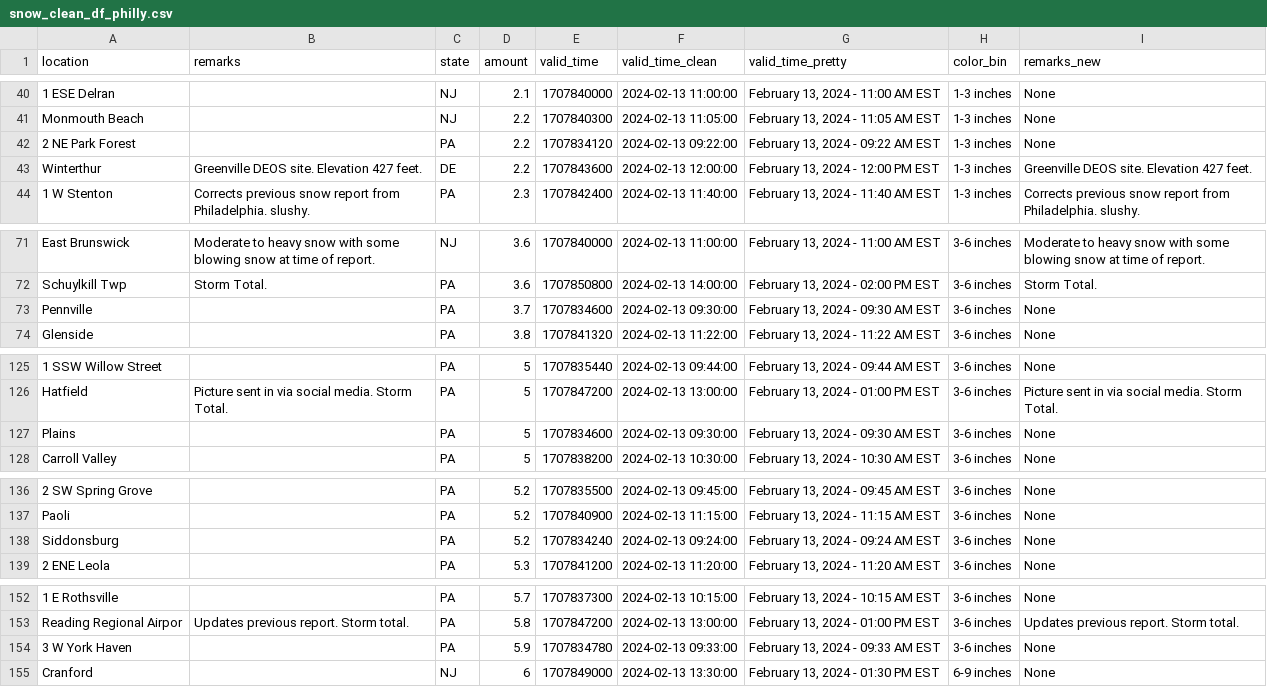
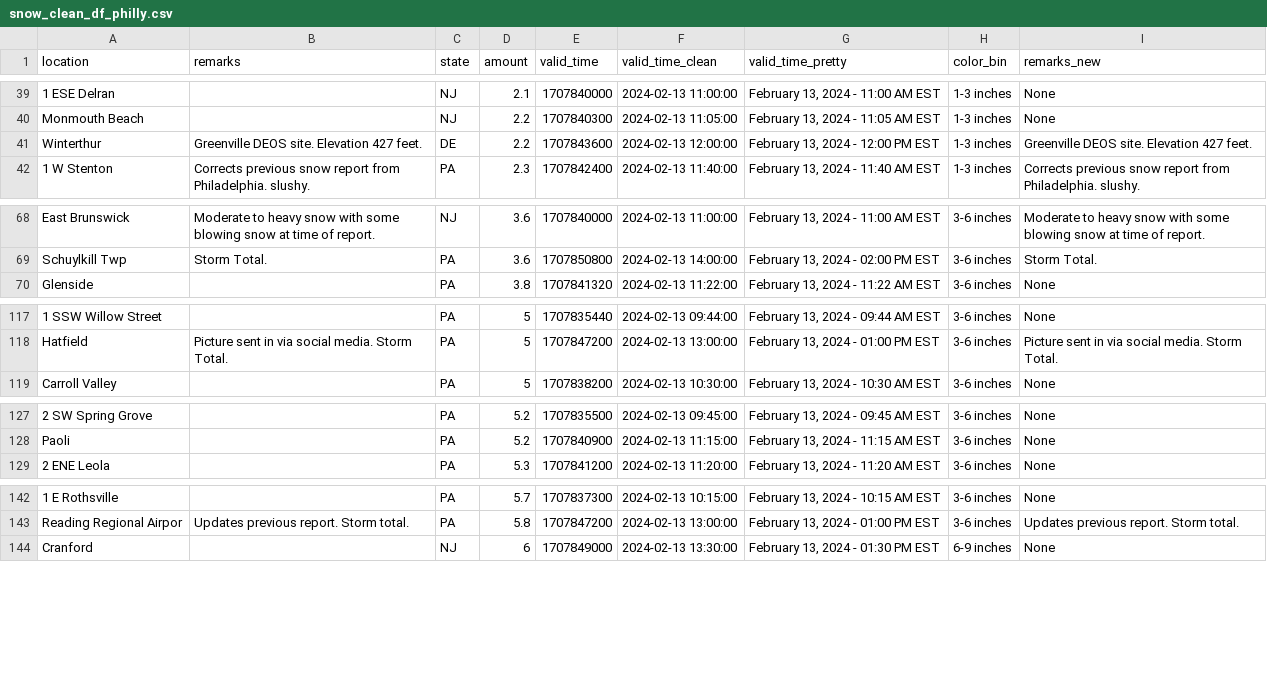
Before and after one commit to abcotvdata/NWS-flood-forecast, a CSV file: output/snow_clean_df_philly.csv, drawn as a sheet; only a part is shown, gaps mark what is left out; the diff covers the shown part only.

```diff
--- a/output/snow_clean_df_philly.csv
+++ b/output/snow_clean_df_philly.csv
@@ -41,3 +40,2 @@
 "Monmouth Beach","","NJ",2.2,1707840300,2024-02-13 11:05:00,"February 13, 2024 - 11:05 AM EST","1-3 inches","None"
-"2 NE Park Forest","","PA",2.2,1707834120,2024-02-13 09:22:00,"February 13, 2024 - 09:22 AM EST","1-3 inches","None"
 "Winterthur","Greenville DEOS site. Elevation 427 feet.","DE",2.2,1707843600,2024-02-13 12:00:00,"February 13, 2024 - 12:00 PM EST","1-3 inches","Greenville DEOS site. Elevation 427 feet."
@@ -72,3 +69,2 @@
 "Schuylkill Twp","Storm Total.","PA",3.6,1707850800,2024-02-13 14:00:00,"February 13, 2024 - 02:00 PM EST","3-6 inches","Storm Total."
-"Pennville","","PA",3.7,1707834600,2024-02-13 09:30:00,"February 13, 2024 - 09:30 AM EST","3-6 inches","None"
 "Glenside","","PA",3.8,1707841320,2024-02-13 11:22:00,"February 13, 2024 - 11:22 AM EST","3-6 inches","None"
@@ -126,3 +118,2 @@
 "Hatfield","Picture sent in via social media. Storm Total.","PA",5,1707847200,2024-02-13 13:00:00,"February 13, 2024 - 01:00 PM EST","3-6 inches","Picture sent in via social media. Storm Total."
-"Plains","","PA",5,1707834600,2024-02-13 09:30:00,"February 13, 2024 - 09:30 AM EST","3-6 inches","None"
 "Carroll Valley","","PA",5,1707838200,2024-02-13 10:30:00,"February 13, 2024 - 10:30 AM EST","3-6 inches","None"
@@ -137,3 +128,2 @@
 "Paoli","","PA",5.2,1707840900,2024-02-13 11:15:00,"February 13, 2024 - 11:15 AM EST","3-6 inches","None"
-"Siddonsburg","","PA",5.2,1707834240,2024-02-13 09:24:00,"February 13, 2024 - 09:24 AM EST","3-6 inches","None"
 "2 ENE Leola","","PA",5.3,1707841200,2024-02-13 11:20:00,"February 13, 2024 - 11:20 AM EST","3-6 inches","None"
@@ -153,3 +143,2 @@
 "Reading Regional Airpor","Updates previous report. Storm total.","PA",5.8,1707847200,2024-02-13 13:00:00,"February 13, 2024 - 01:00 PM EST","3-6 inches","Updates previous report. Storm total."
-"3 W York Haven","","PA",5.9,1707834780,2024-02-13 09:33:00,"February 13, 2024 - 09:33 AM EST","3-6 inches","None"
 "Cranford","","NJ",6,1707849000,2024-02-13 13:30:00,"February 13, 2024 - 01:30 PM EST","6-9 inches","None"
```
Also changed, not shown: 11 removed rows elsewhere in this file, 1 other file.
